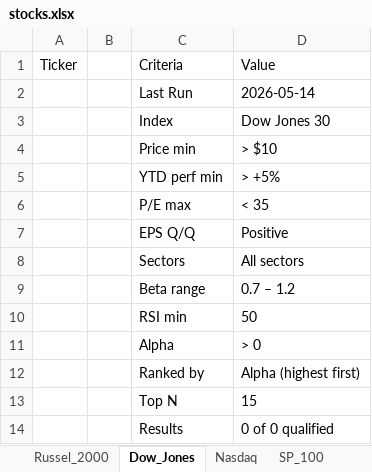
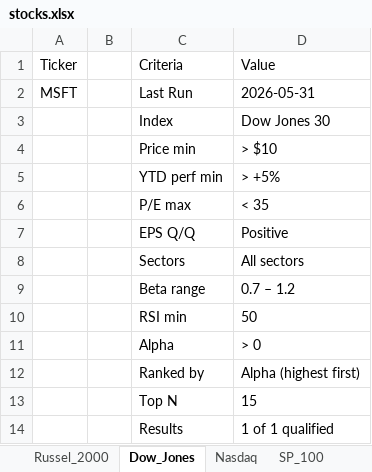
Before and after one commit to srijaipur/stocks-analytics-engine, an Excel workbook: data/stocks.xlsx, sheet Dow_Jones, drawn as a sheet; values as stored, in another font and other column widths than the file's, no borders; the diff names each change by its address in the sheet, - before the commit and + after, or states it on an @@ line.

```diff
--- a/data/stocks.xlsx (sheet Dow_Jones)
+++ b/data/stocks.xlsx (sheet Dow_Jones)
-A2: (empty)
+A2: MSFT
-D2: 2026-05-14
+D2: 2026-05-31
-D14: 0 of 0 qualified
+D14: 1 of 1 qualified
```
Also changed, not shown: sheet Nasdaq, sheet Russel_2000, sheet SP_100, 12 other files.
